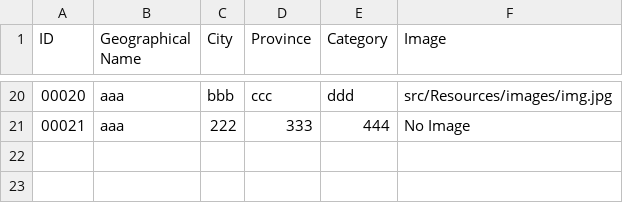
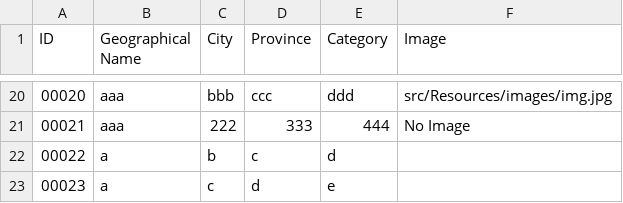
Before and after one commit to DevishiSoni/Software-Design-Project, a CSV file: src/main/resources/database.csv, drawn as a sheet; only a part is shown, gaps mark what is left out; the diff names each change by its address in the sheet, - before the commit and + after, or states it on an @@ line.

```diff
--- a/src/main/resources/database.csv
+++ b/src/main/resources/database.csv
+row 22: 00022 | a | b | c | d
+row 23: 00023 | a | c | d | e
```
Also changed, not shown: target/classes/database.csv, 30 other files.
